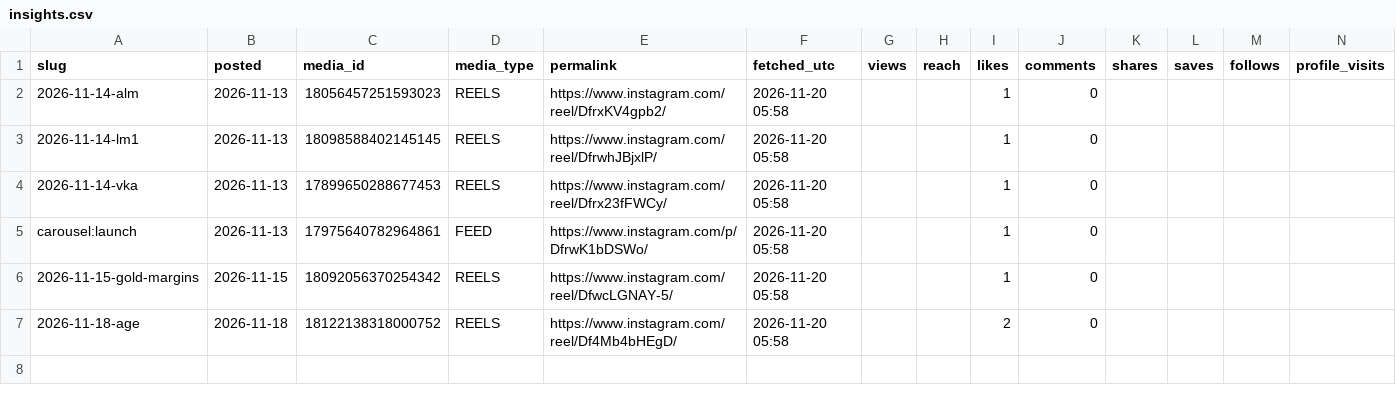
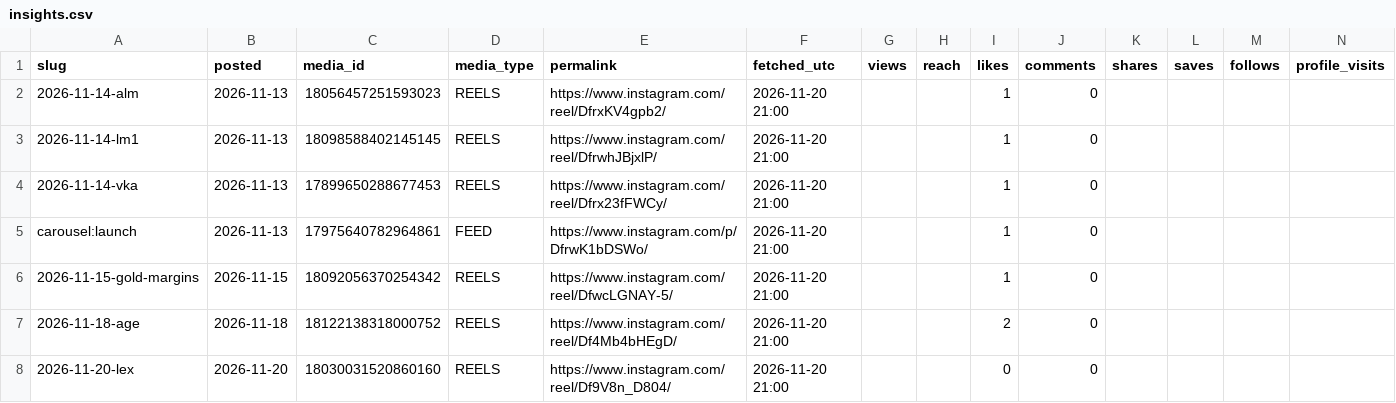
Before and after one commit to trueblueaussiebuilders/bss-studio, a CSV file: insights.csv, drawn as a sheet; only a part is shown; rows hold the shown columns only; the diff names each change by its address in the sheet, - before the commit and + after, or states it on an @@ line.

Commit message:
Insights 2026-11-20

```diff
--- a/insights.csv
+++ b/insights.csv
-F2:F7 (fetched_utc): 2026-11-20 05:58
+F2:F7 (fetched_utc): 2026-11-20 21:00
+row 8: 2026-11-20-lex | 2026-11-20 | 18030031520860160 | REELS | https://www.instagram.com/reel/Df9V8n_D804/ | 2026-11-20 21:00 |  |  | 0 | 0
```
